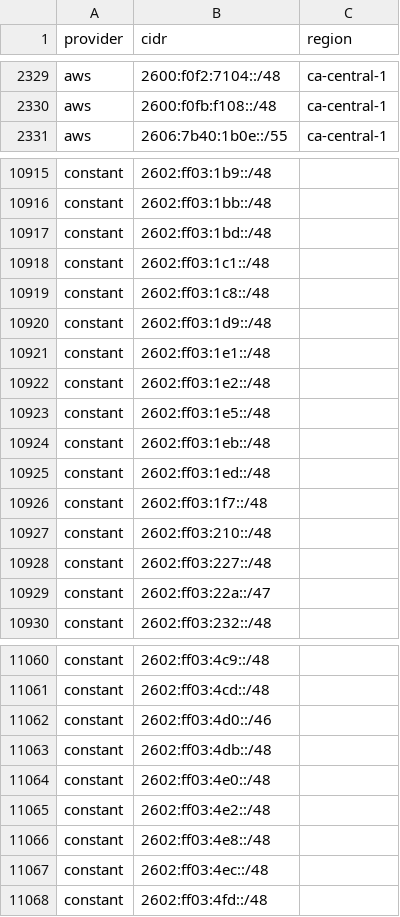
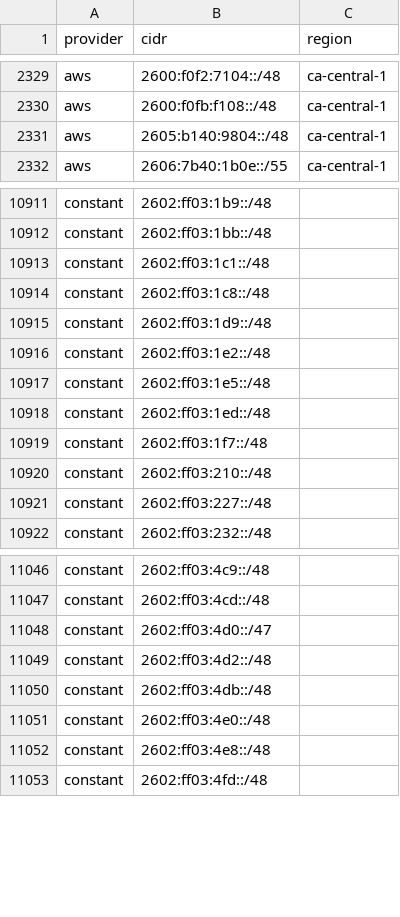
Before and after one commit to 123jjck/cdn-ip-ranges, a CSV file: all/all.csv, drawn as a sheet; only a part is shown, gaps mark what is left out; the diff covers the shown part only.

```diff
--- a/all/all.csv
+++ b/all/all.csv
@@ -2330,2 +2330,3 @@ aws,2600:f0f2:7104::/48,ca-central-1
 aws,2600:f0fb:f108::/48,ca-central-1
+aws,2605:b140:9804::/48,ca-central-1
 aws,2606:7b40:1b0e::/55,ca-central-1
@@ -10916,3 +10912,2 @@ constant,2602:ff03:1b9::/48,
 constant,2602:ff03:1bb::/48,
-constant,2602:ff03:1bd::/48,
 constant,2602:ff03:1c1::/48,
@@ -10920,6 +10915,4 @@ constant,2602:ff03:1c8::/48,
 constant,2602:ff03:1d9::/48,
-constant,2602:ff03:1e1::/48,
 constant,2602:ff03:1e2::/48,
 constant,2602:ff03:1e5::/48,
-constant,2602:ff03:1eb::/48,
 constant,2602:ff03:1ed::/48,
@@ -10928,3 +10921,2 @@ constant,2602:ff03:210::/48,
 constant,2602:ff03:227::/48,
-constant,2602:ff03:22a::/47,
 constant,2602:ff03:232::/48,
@@ -11061,8 +11047,7 @@ constant,2602:ff03:4c9::/48,
 constant,2602:ff03:4cd::/48,
-constant,2602:ff03:4d0::/46,
+constant,2602:ff03:4d0::/47,
+constant,2602:ff03:4d2::/48,
 constant,2602:ff03:4db::/48,
 constant,2602:ff03:4e0::/48,
-constant,2602:ff03:4e2::/48,
 constant,2602:ff03:4e8::/48,
-constant,2602:ff03:4ec::/48,
 constant,2602:ff03:4fd::/48,
```
Also changed, not shown: 6 added rows, 29 removed rows and 11 edited cells elsewhere in this file, 34 other files.
